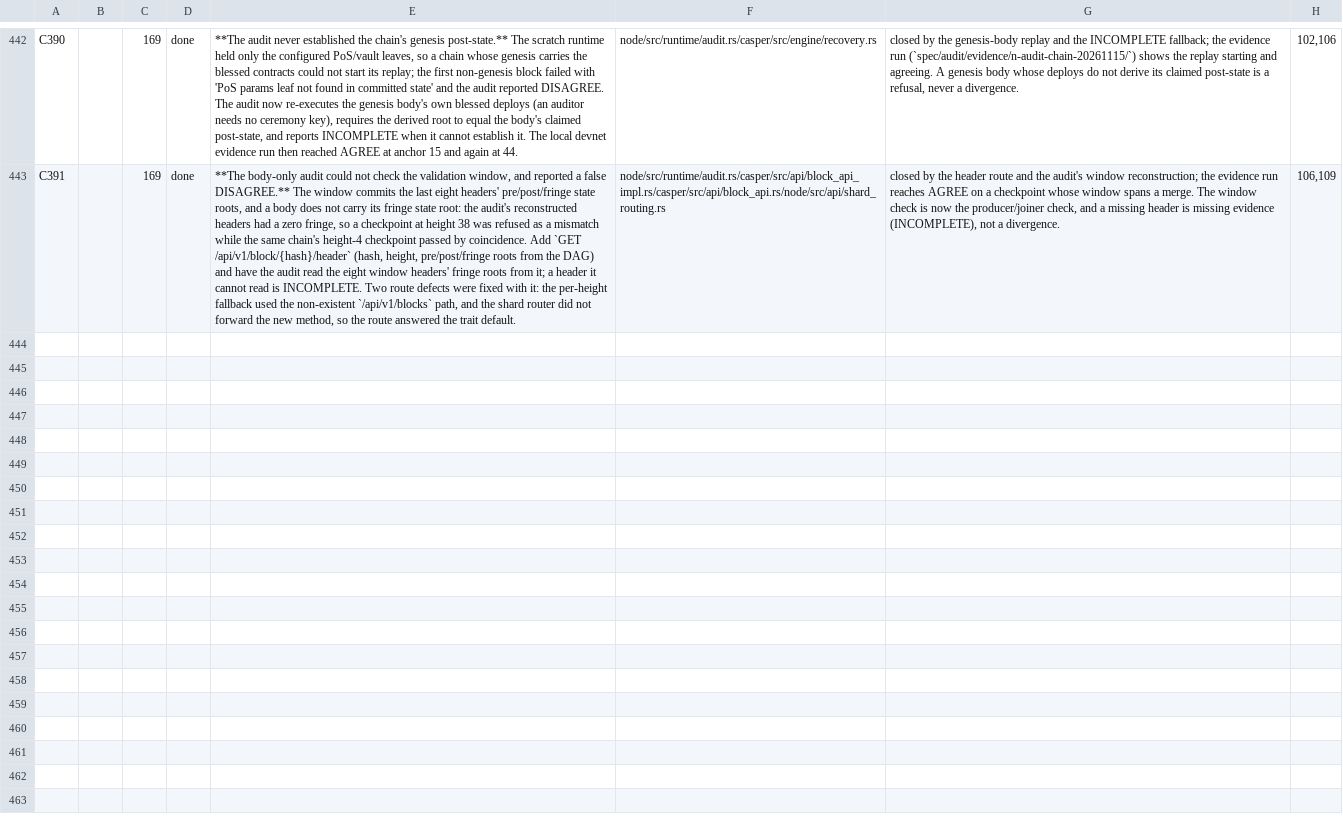
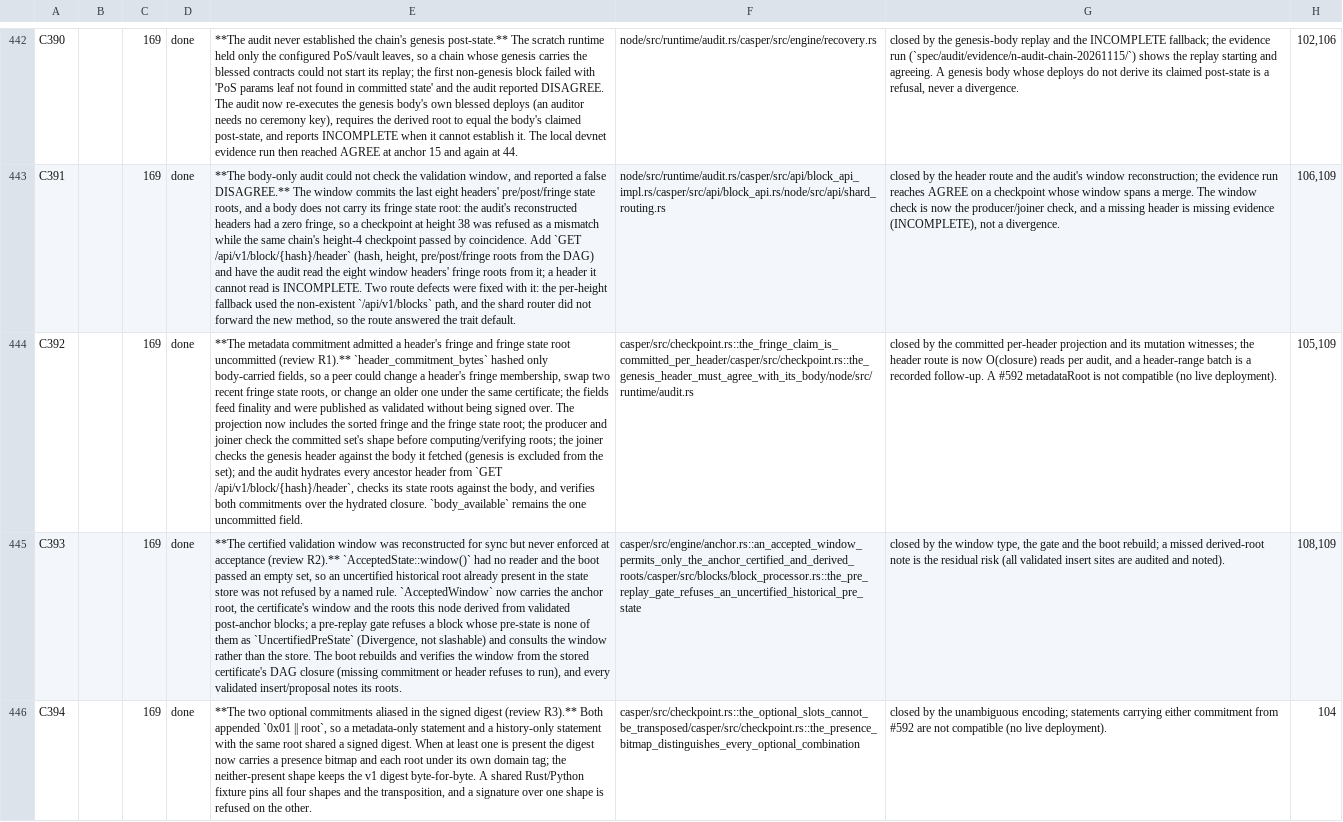
Before and after one commit to rhovision-org/rholo, a TSV file: spec/findings.tsv, drawn as a sheet; only a part is shown, gaps mark what is left out; the diff covers the shown part only; the diff names each change by its address in the sheet, - before the commit and + after, or states it on an @@ line.

```diff
--- a/spec/findings.tsv
+++ b/spec/findings.tsv
+row 444: C392 |  | 169 | done | **The metadata commitment admitted a header's fringe and fringe state root uncommitted (review R1).** `header_commitment_bytes` hashed only body-carried fields, so a peer could change a header's fringe membership, swap two recent fringe state roots, or change an older one under the same certificate; the fields feed finality and were published as validated without being signed over. The projection now includes the sorted fringe and the fringe state root; the producer and joiner check the committed set's shape before computing/verifying roots; the joiner checks the genesis header against the body it fetched (genesis is excluded from the set); and the audit hydrates every ancestor header from `GET /api/v1/block/{hash}/header`, checks its state roots against the body, and verifies both commitments over the hydrated closure. `body_available` remains the one uncommitted field. | casper/src/checkpoint.rs::the_fringe_claim_is_committed_per_header/casper/src/checkpoint.rs::the_genesis_header_must_agree_with_its_body/node/src/runtime/audit.rs | closed by the committed per-header projection and its mutation witnesses; the header route is now O(closure) reads per audit, and a header-range batch is a recorded follow-up. A #592 metadataRoot is not compatible (no live deployment). | 105,109
+row 445: C393 |  | 169 | done | **The certified validation window was reconstructed for sync but never enforced at acceptance (review R2).** `AcceptedState::window()` had no reader and the boot passed an empty set, so an uncertified historical root already present in the state store was not refused by a named rule. `AcceptedWindow` now carries the anchor root, the certificate's window and the roots this node derived from validated post-anchor blocks; a pre-replay gate refuses a block whose pre-state is none of them as `UncertifiedPreState` (Divergence, not slashable) and consults the window rather than the store. The boot rebuilds and verifies the window from the stored certificate's DAG closure (missing commitment or header refuses to run), and every validated insert/proposal notes its roots. | casper/src/engine/anchor.rs::an_accepted_window_permits_only_the_anchor_certified_and_derived_roots/casper/src/blocks/block_processor.rs::the_pre_replay_gate_refuses_an_uncertified_historical_pre_state | closed by the window type, the gate and the boot rebuild; a missed derived-root note is the residual risk (all validated insert sites are audited and noted). | 108,109
+row 446: C394 |  | 169 | done | **The two optional commitments aliased in the signed digest (review R3).** Both appended `0x01 || root`, so a metadata-only statement and a history-only statement with the same root shared a signed digest. When at least one is present the digest now carries a presence bitmap and each root under its own domain tag; the neither-present shape keeps the v1 digest byte-for-byte. A shared Rust/Python fixture pins all four shapes and the transposition, and a signature over one shape is refused on the other. | casper/src/checkpoint.rs::the_optional_slots_cannot_be_transposed/casper/src/checkpoint.rs::the_presence_bitmap_distinguishes_every_optional_combination | closed by the unambiguous encoding; statements carrying either commitment from #592 are not compatible (no live deployment). | 104
```
Also changed, not shown: 2 added rows elsewhere in this file, 7 other files.
